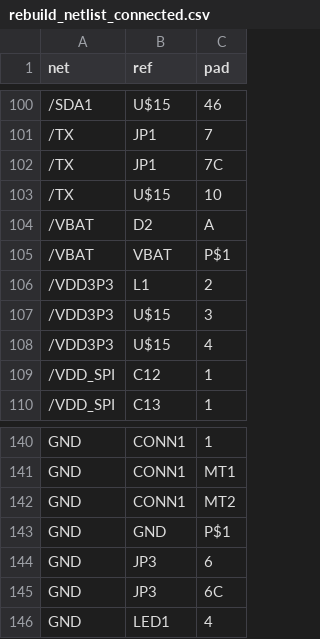
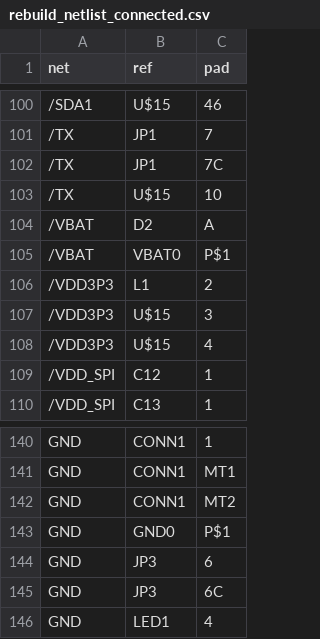
Before and after one commit to d4vid-le/qt-py-esp32-s2-experiment, a CSV file: rebuild/rebuild_netlist_connected.csv, drawn as a sheet; only a part is shown, gaps mark what is left out.

```diff
--- a/rebuild/rebuild_netlist_connected.csv
+++ b/rebuild/rebuild_netlist_connected.csv
@@ -104,3 +104,3 @@ net,ref,pad
 /VBAT,D2,A
-/VBAT,VBAT,P$1
+/VBAT,VBAT0,P$1
 /VDD3P3,L1,2
@@ -142,3 +142,3 @@ GND,CONN1,MT1
 GND,CONN1,MT2
-GND,GND,P$1
+GND,GND0,P$1
 GND,JP3,6
```
Also changed, not shown: 39 other files.
